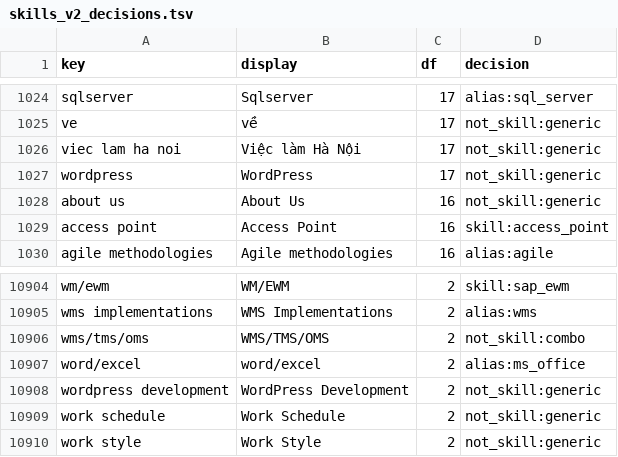
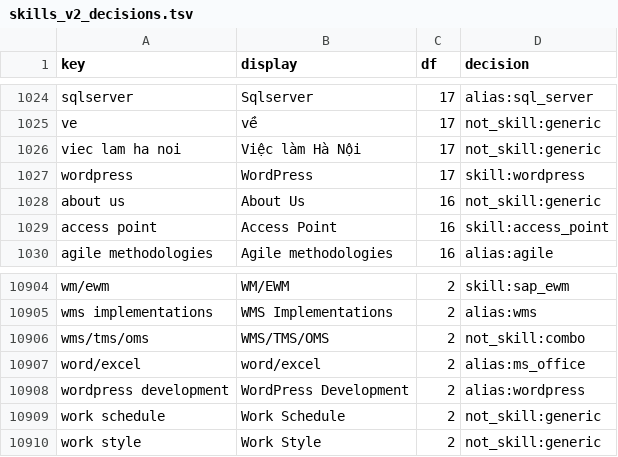
Before and after one commit to Archduker/VN-IT-Job-Mining, a TSV file: processing/dictionaries/skills_v2_decisions.tsv, drawn as a sheet; only a part is shown, gaps mark what is left out.

```diff
--- a/processing/dictionaries/skills_v2_decisions.tsv
+++ b/processing/dictionaries/skills_v2_decisions.tsv
@@ -1026,3 +1026,3 @@ ve	về	17	not_skill:generic
 viec lam ha noi	Việc làm Hà Nội	17	not_skill:generic
-wordpress	WordPress	17	not_skill:generic
+wordpress	WordPress	17	skill:wordpress
 about us	About Us	16	not_skill:generic
@@ -10907,3 +10907,3 @@ wms/tms/oms	WMS/TMS/OMS	2	not_skill:combo
 word/excel	word/excel	2	alias:ms_office
-wordpress development	WordPress Development	2	not_skill:generic
+wordpress development	WordPress Development	2	alias:wordpress
 work schedule	Work Schedule	2	not_skill:generic
```
Also changed, not shown: 13 other files.
